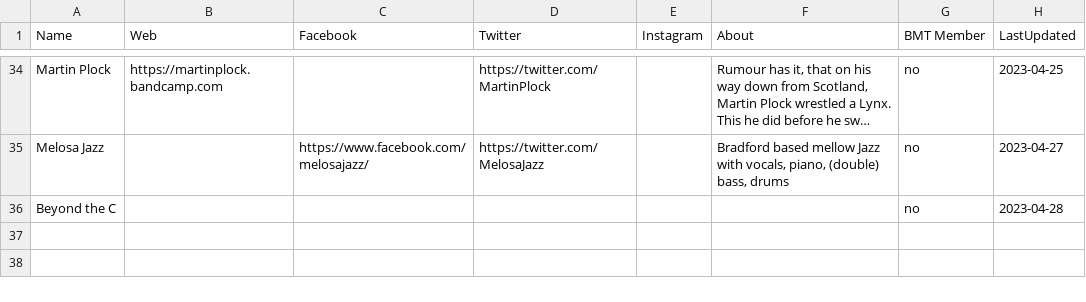
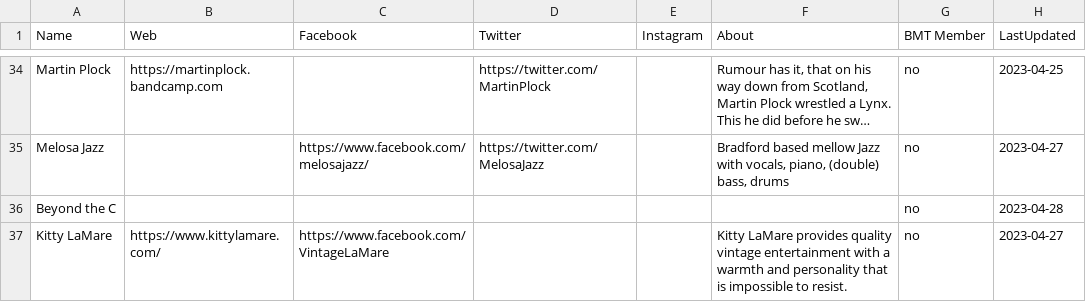
Before and after one commit to caprenter/bingley-music-town, a CSV file: _data/artists.csv, drawn as a sheet; only a part is shown, gaps mark what is left out; long unchanged cells end in ….

Commit message:
Many things changed
Added an artists page
Re-ordered the Live music sub menu
Changed images around
Altered the spreadsheet for venues so we can add a splash image and a credit
Altered the venues page maker to add splashes and credits correctly

```diff
--- a/_data/artists.csv
+++ b/_data/artists.csv
@@ -36 +36,2 @@ Melosa Jazz,,https://www.facebook.com/melosajazz/,https://twitter.com/MelosaJazz
 Beyond the C,,,,,,no,2023-04-28
+Kitty LaMare,https://www.kittylamare.com/,https://www.facebook.com/VintageLaMare,,,Kitty LaMare provides quality vintage entertainment with a warmth and personality that is impossible to resist.,no,2023-04-27
```
Also changed, not shown: _data/events.csv, _data/venues.csv, 26 other files.
